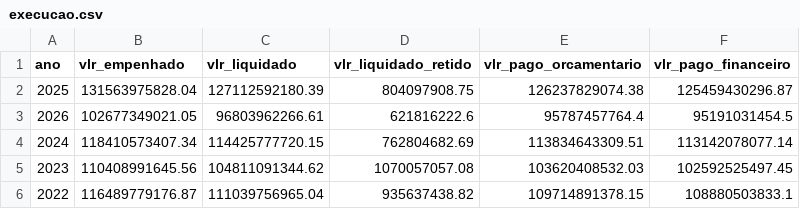
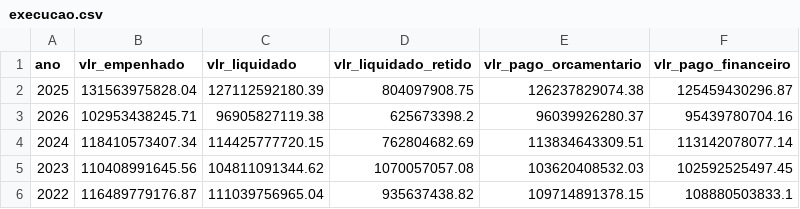
Before and after one commit to splor-mg/dados-check-siafi, a CSV file: data/execucao.csv, drawn as a sheet.

```diff
--- a/data/execucao.csv
+++ b/data/execucao.csv
@@ -2,3 +2,3 @@ ano,vlr_empenhado,vlr_liquidado,vlr_liquidado_retido,vlr_pago_orcamentario,vlr_p
 2025,131563975828.04,127112592180.39,804097908.75,126237829074.38,125459430296.87
-2026,102677349021.05,96803962266.61,621816222.6,95787457764.4,95191031454.5
+2026,102953438245.71,96905827119.38,625673398.2,96039926280.37,95439780704.16
 2024,118410573407.34,114425777720.15,762804682.69,113834643309.51,113142078077.14
```
Also changed, not shown: data/cota.csv, data/credito.csv, 3 other files.
